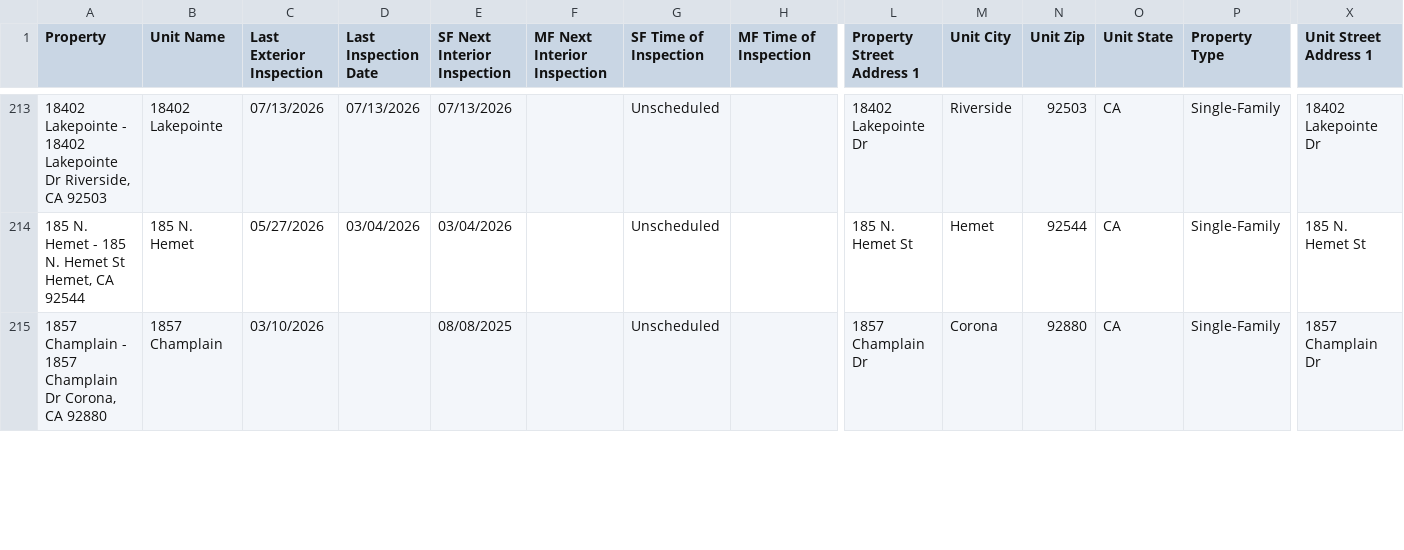
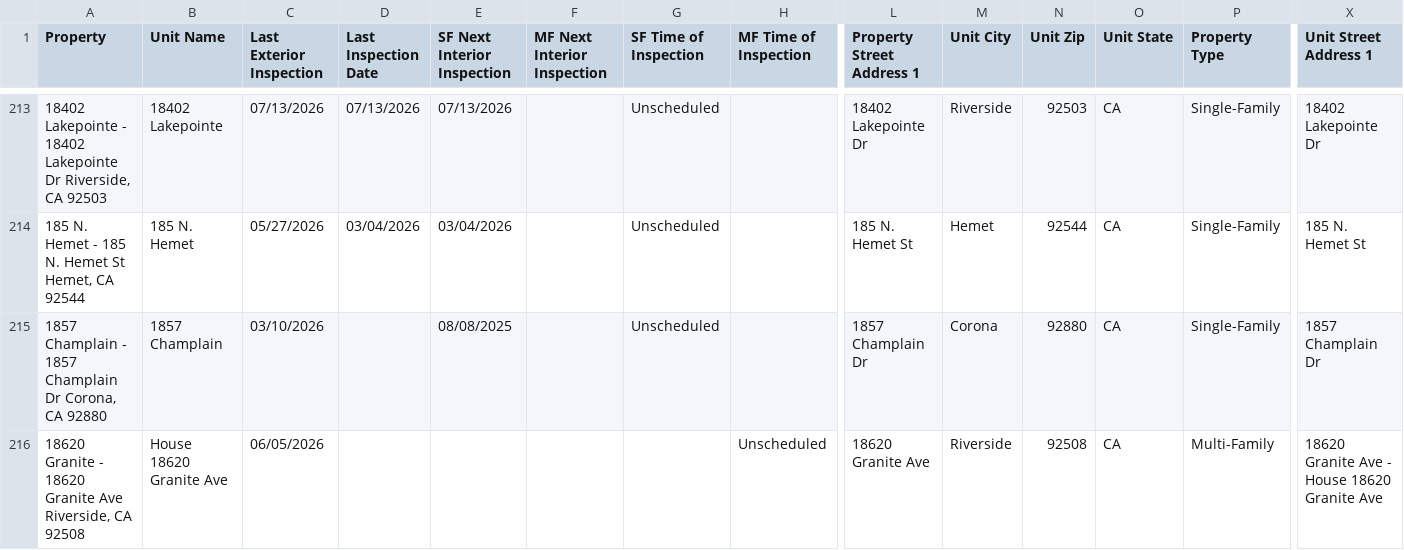
Before and after one commit to ryconn-pm/inspection-portal, a CSV file: data/report.csv, drawn as a sheet; only a part is shown, gaps mark what is left out; rows hold the shown columns only; the diff covers the shown part only; the diff names each change by its address in the sheet, - before the commit and + after, or states it on an @@ line.

Commit message:
Auto-update inspection report

```diff
--- a/data/report.csv
+++ b/data/report.csv
+row 216: 18620 Granite - 18620 Granite Ave Riverside, CA 92508 | House 18620 Granite Ave | 06/05/2026 |  |  |  |  | Unscheduled | 18620 Granite Ave | Riverside | 92508 | CA | Multi-Family | 18620 Granite Ave - House 18620 Granite Ave
```
Also changed, not shown: 15 edited cells elsewhere in this file.
